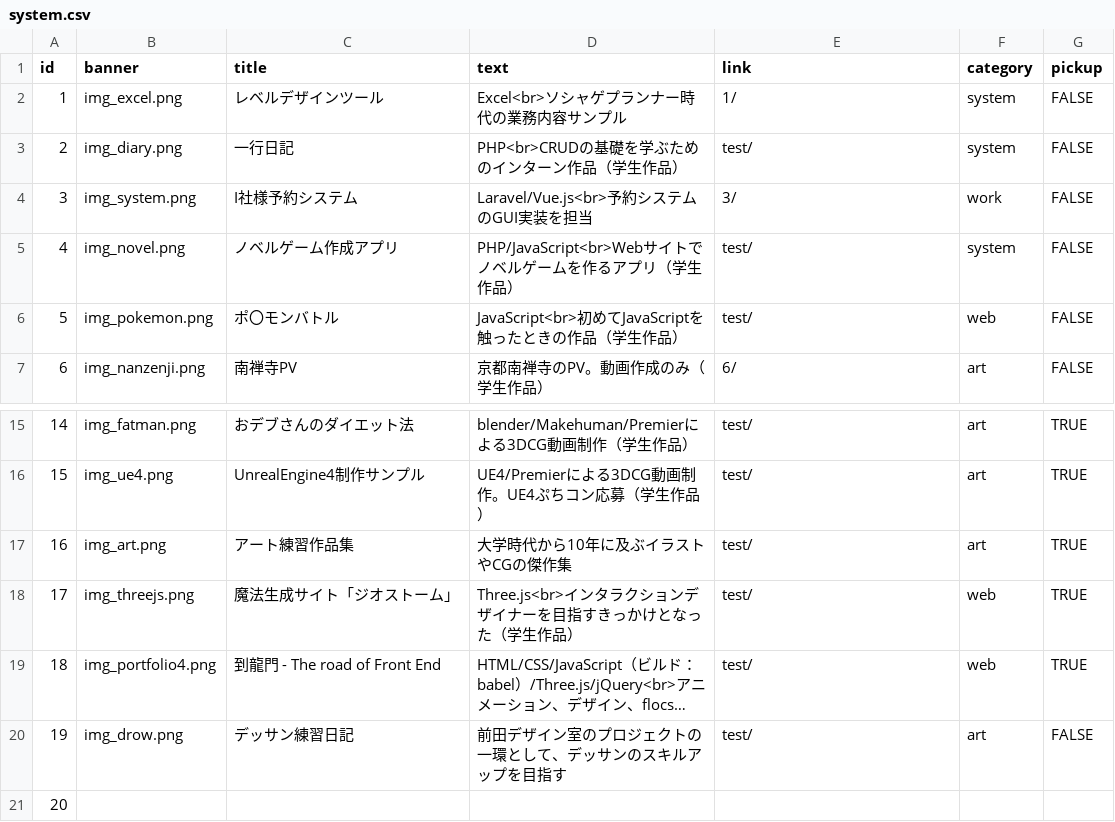
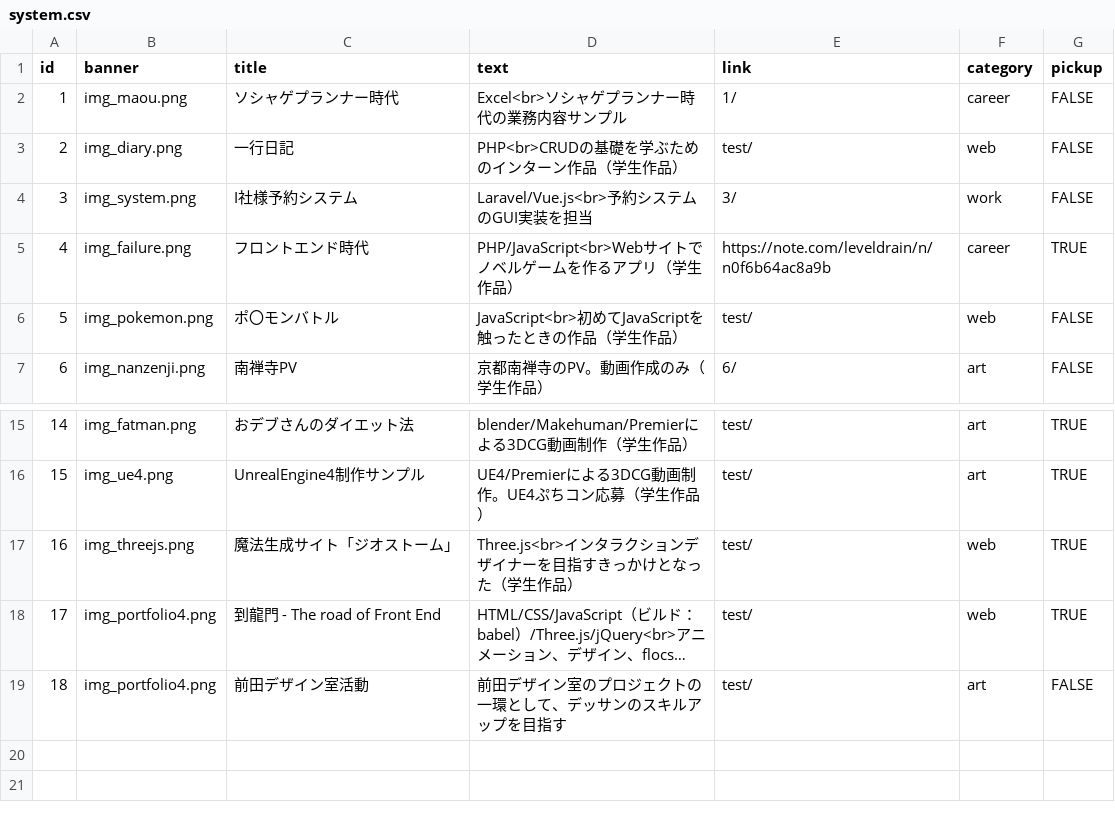
Before and after one commit to LevelDrain/-portfolio_v4, a CSV file: portfolio_v4/shared/csv/system.csv, drawn as a sheet; only a part is shown, gaps mark what is left out; long unchanged cells end in …; removed rows and columns are numbered as before the commit, all else as after; the diff names each change by its address in the sheet, - before the commit and + after, or states it on an @@ line.

```diff
--- a/portfolio_v4/shared/csv/system.csv
+++ b/portfolio_v4/shared/csv/system.csv
-B2 (banner): img_excel.png
+B2 (banner): img_maou.png
-C2 (title): レベルデザインツール
+C2 (title): ソシャゲプランナー時代
-F2 (category): system
+F2 (category): career
-F3 (category): system
+F3 (category): web
-row 5: 4 | img_novel.png | ノベルゲーム作成アプリ | PHP/JavaScript<br>Webサイトでノベルゲームを作るアプリ（学生作品） | test/ | system | FALSE
+row 5: 4 | img_failure.png | フロントエンド時代 | PHP/JavaScript<br>Webサイトでノベルゲームを作るアプリ（学生作品） | https://note.com/leveldrain/n/n0f6b64ac8a9b | career | TRUE
-row 17: 16 | img_art.png | アート練習作品集 | 大学時代から10年に及ぶイラストやCGの傑作集 | test/ | art | TRUE
@@ column A (id) renumbered between rows 17 and 19 @@
-B19 (banner): img_drow.png
+B19 (banner): img_portfolio4.png
-C19 (title): デッサン練習日記
+C19 (title): 前田デザイン室活動
-row 21: 20
```
Also changed, not shown: 1 other file.
